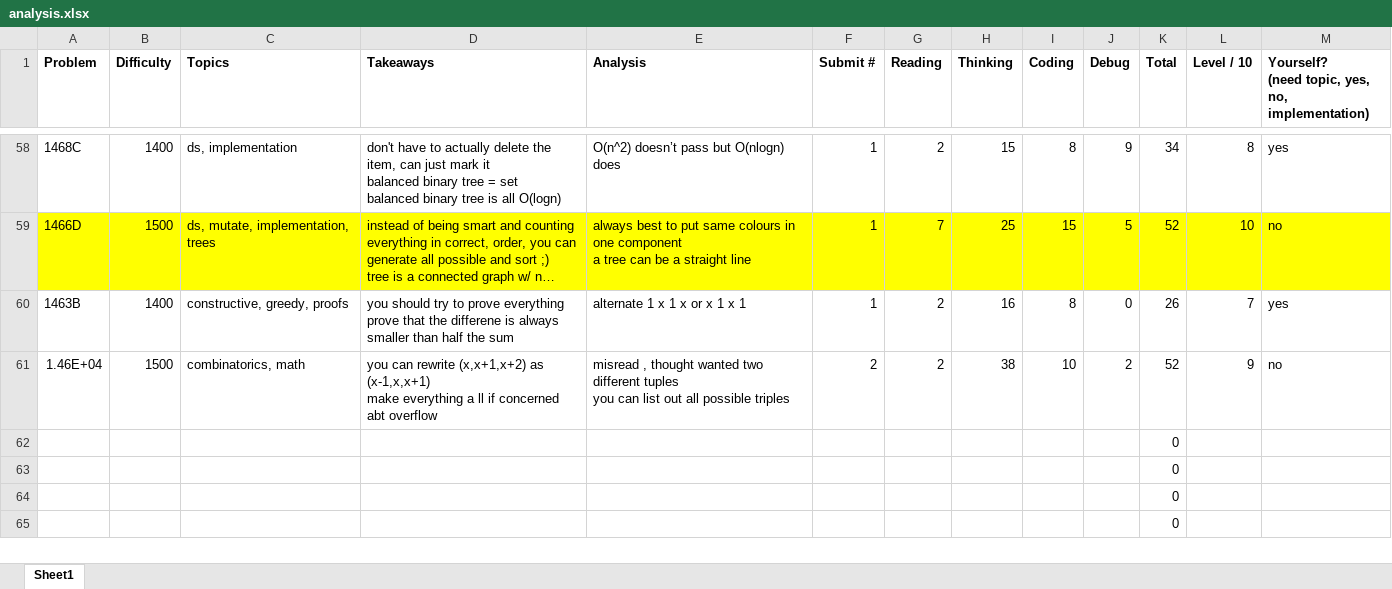
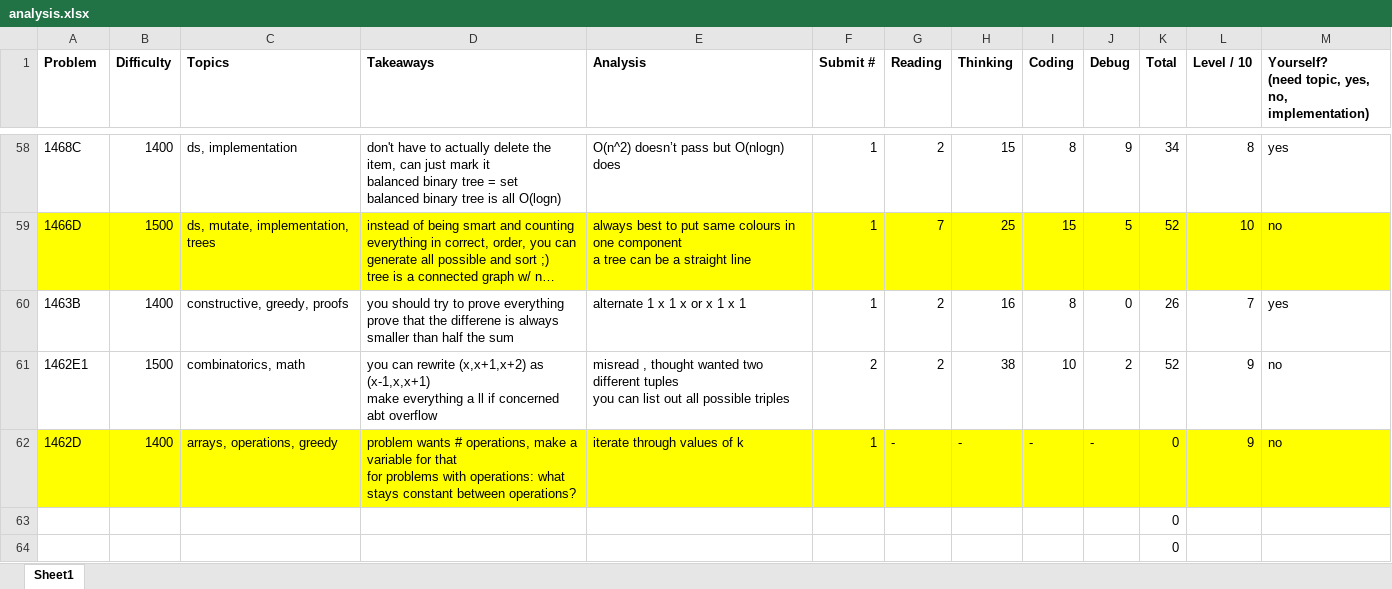
Before and after one commit to tfg1434/cp, an Excel workbook: analysis.xlsx, sheet Sheet1, drawn as a sheet; only a part is shown, gaps mark what is left out; the shorter side is filled out with more unchanged rows; long unchanged cells end in …; values as stored, in another font and other column widths than the file's, no borders; removed rows and columns are numbered as before the commit, all else as after; ↵ is a line break in a cell; the diff names each change by its address in the sheet, - before the commit and + after, or states it on an @@ line.

```diff
--- a/analysis.xlsx (sheet Sheet1)
+++ b/analysis.xlsx (sheet Sheet1)
-A61 (Problem): 1.46E+04
+A61 (Problem): 1462E1
-row 62:  |  |  |  |  |  |  |  |  |  | 0
+row 62: 1462D | 1400 | arrays, operations, greedy | problem wants # operations, make a variable for that ↵ for problems with operations: what stays constant between operations? | iterate through values of k | 1 | - | - | - | - | 0 | 9 | no
```
Also changed, not shown: 1 other file.
